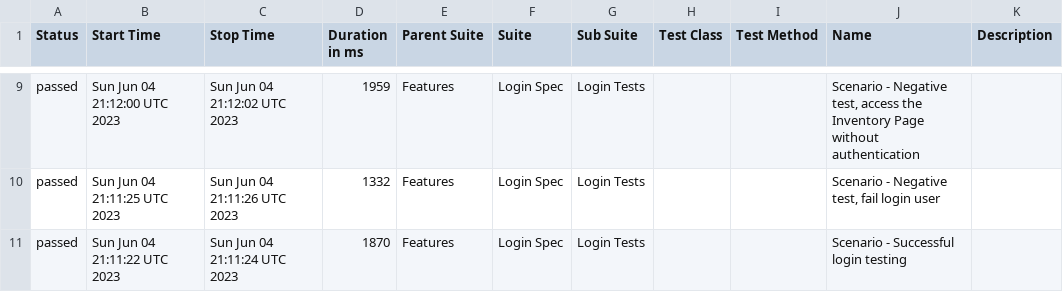
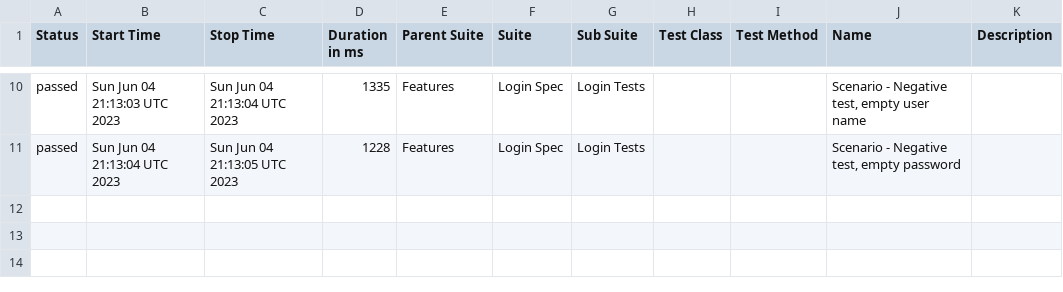
Before and after one commit to reinaldorossetti/robot_atdd_playwright_saucedemo, a CSV file: chromium/data/suites.csv, drawn as a sheet; only a part is shown, gaps mark what is left out; the diff covers the shown part only.

```diff
--- a/chromium/data/suites.csv
+++ b/chromium/data/suites.csv
@@ -9,3 +10,2 @@
-"passed","Sun Jun 04 21:12:00 UTC 2023","Sun Jun 04 21:12:02 UTC 2023","1959","Features","Login Spec","Login Tests","","","Scenario - Negative test, access the Inventory Page without authentication",""
-"passed","Sun Jun 04 21:11:25 UTC 2023","Sun Jun 04 21:11:26 UTC 2023","1332","Features","Login Spec","Login Tests","","","Scenario - Negative test, fail login user",""
-"passed","Sun Jun 04 21:11:22 UTC 2023","Sun Jun 04 21:11:24 UTC 2023","1870","Features","Login Spec","Login Tests","","","Scenario - Successful login testing",""
+"passed","Sun Jun 04 21:13:03 UTC 2023","Sun Jun 04 21:13:04 UTC 2023","1335","Features","Login Spec","Login Tests","","","Scenario - Negative test, empty user name",""
+"passed","Sun Jun 04 21:13:04 UTC 2023","Sun Jun 04 21:13:05 UTC 2023","1228","Features","Login Spec","Login Tests","","","Scenario - Negative test, empty password",""
```
Also changed, not shown: 1 added row and 31 edited cells elsewhere in this file, 46 other files.
